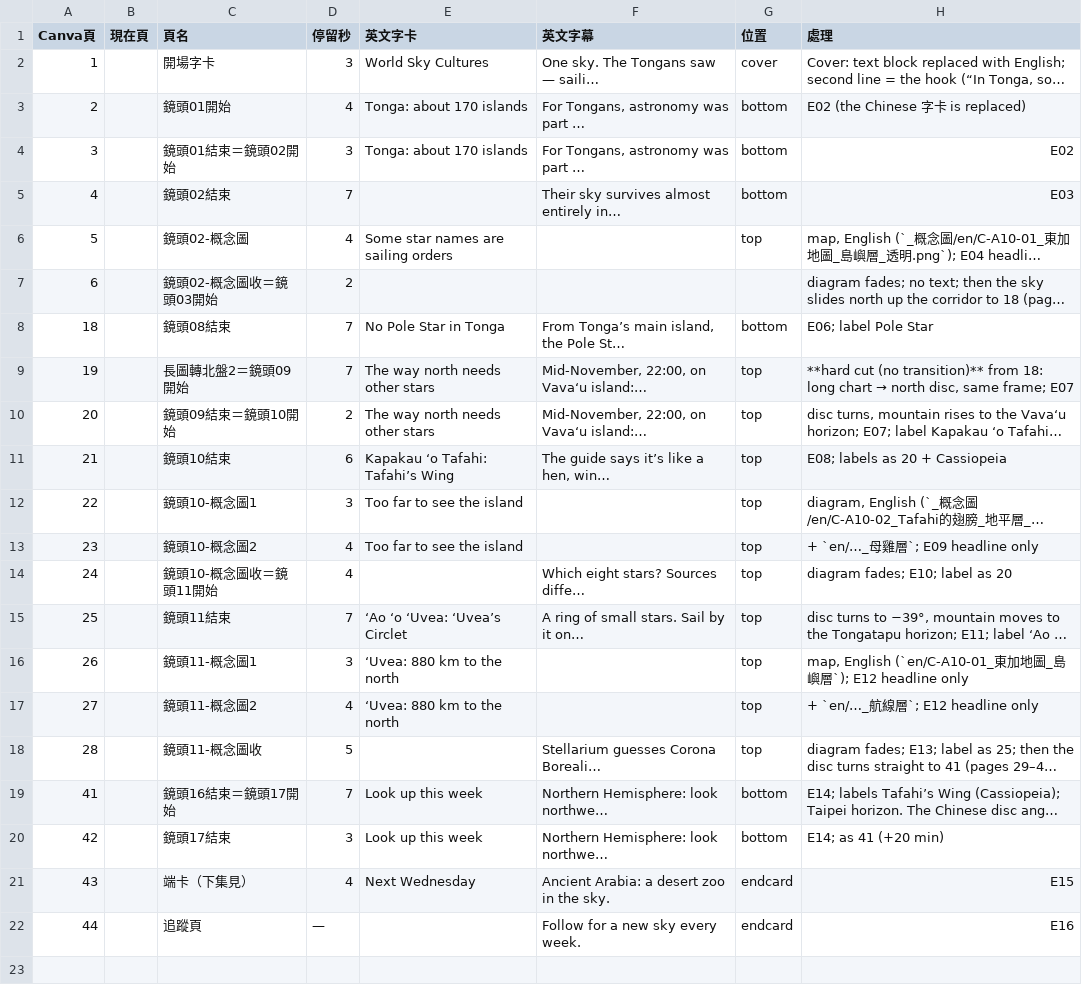
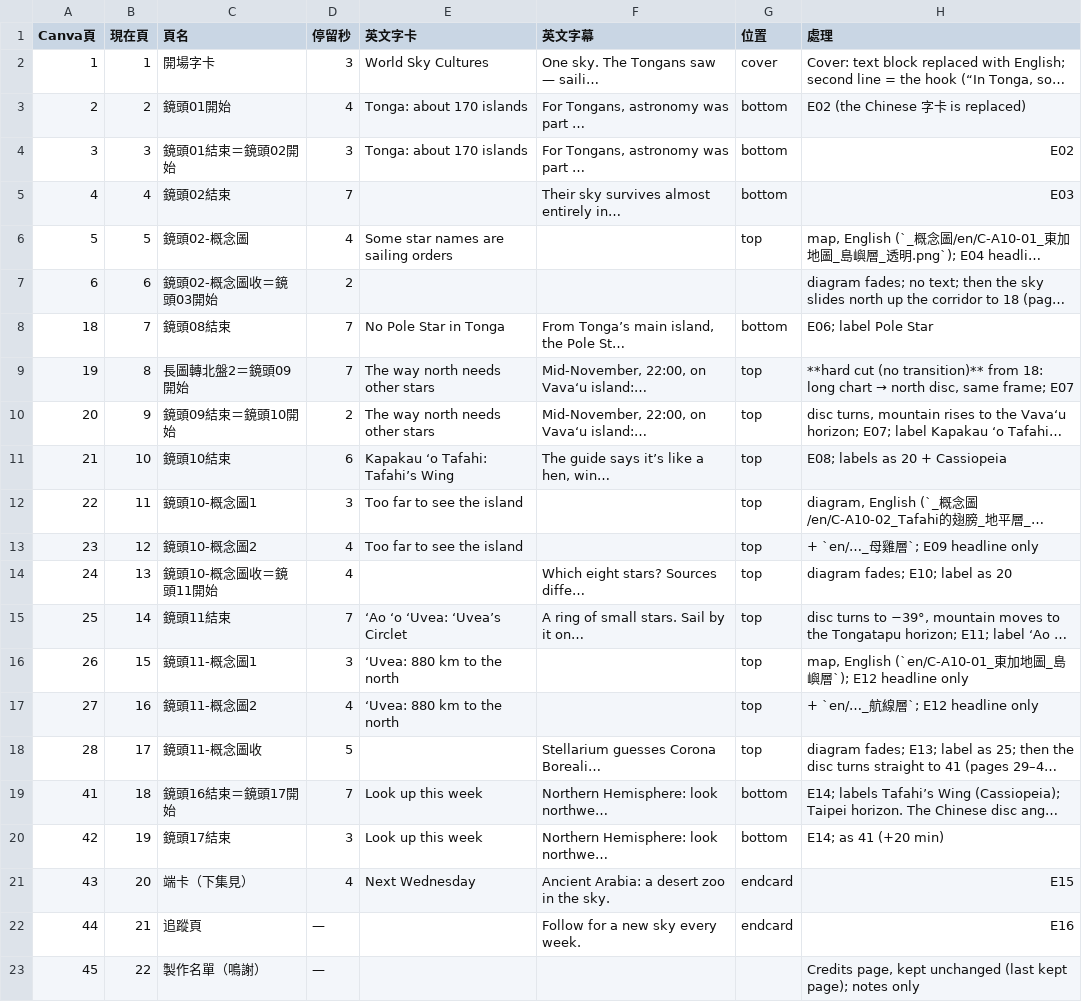
Before and after one commit to Kimchi2104/NTNU-Insta, a CSV file: 05_素材/A-10_東加/_英文版/EN49_Canva逐頁文字.csv, drawn as a sheet; long unchanged cells end in …; the diff names each change by its address in the sheet, - before the commit and + after, or states it on an @@ line.

```diff
--- a/05_素材/A-10_東加/_英文版/EN49_Canva逐頁文字.csv
+++ b/05_素材/A-10_東加/_英文版/EN49_Canva逐頁文字.csv
-B2 (現在頁): (empty)
+B2 (現在頁): 1
-B3 (現在頁): (empty)
+B3 (現在頁): 2
-B4 (現在頁): (empty)
+B4 (現在頁): 3
-B5 (現在頁): (empty)
+B5 (現在頁): 4
-B6 (現在頁): (empty)
+B6 (現在頁): 5
-B7 (現在頁): (empty)
+B7 (現在頁): 6
-B8 (現在頁): (empty)
+B8 (現在頁): 7
-B9 (現在頁): (empty)
+B9 (現在頁): 8
-B10 (現在頁): (empty)
+B10 (現在頁): 9
-B11 (現在頁): (empty)
+B11 (現在頁): 10
-B12 (現在頁): (empty)
+B12 (現在頁): 11
-B13 (現在頁): (empty)
+B13 (現在頁): 12
-B14 (現在頁): (empty)
+B14 (現在頁): 13
-B15 (現在頁): (empty)
+B15 (現在頁): 14
-B16 (現在頁): (empty)
+B16 (現在頁): 15
-B17 (現在頁): (empty)
+B17 (現在頁): 16
-B18 (現在頁): (empty)
+B18 (現在頁): 17
-B19 (現在頁): (empty)
+B19 (現在頁): 18
-B20 (現在頁): (empty)
+B20 (現在頁): 19
-B21 (現在頁): (empty)
+B21 (現在頁): 20
-B22 (現在頁): (empty)
+B22 (現在頁): 21
+row 23: 45 | 22 | 製作名單（鳴謝） | — |  |  |  | Credits page, kept unchanged (last kept page); notes only
```
Also changed, not shown: 06_發布月曆/節目表_萬國星空_英文版.csv, 2 other files.
